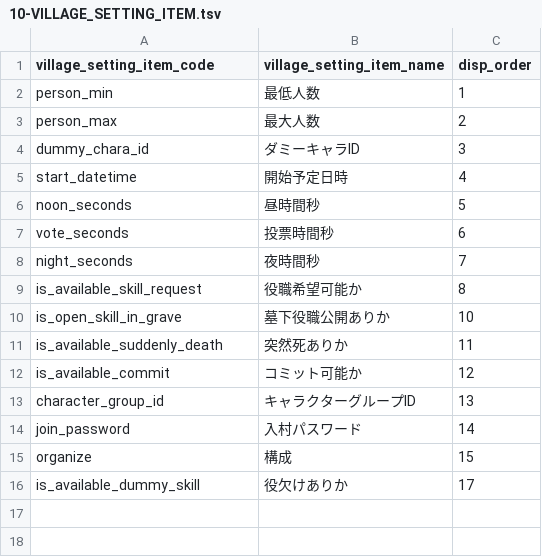
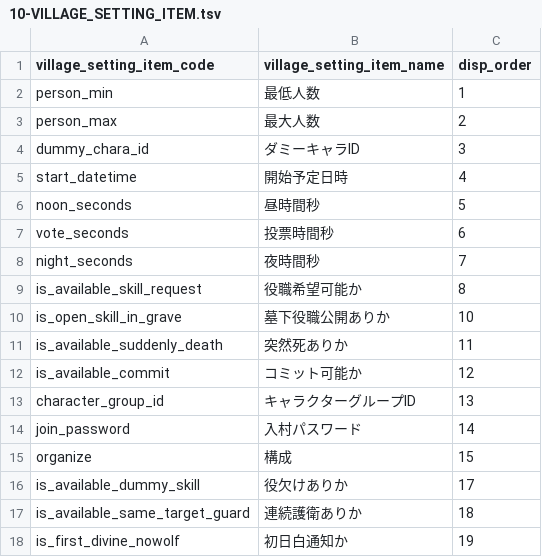
Before and after one commit to h-orito/lastwolf-api, a TSV file: dbflute_lastwolfdb/playsql/data/common/tsv/UTF-8/10-VILLAGE_SETTING_ITEM.tsv, drawn as a sheet.

Commit message:
^#7 初日白通知、連続護衛実装

```diff
--- a/dbflute_lastwolfdb/playsql/data/common/tsv/UTF-8/10-VILLAGE_SETTING_ITEM.tsv
+++ b/dbflute_lastwolfdb/playsql/data/common/tsv/UTF-8/10-VILLAGE_SETTING_ITEM.tsv
@@ -16 +16,3 @@ organize	構成	15
 is_available_dummy_skill	役欠けありか	17
+is_available_same_target_guard	連続護衛ありか	18
+is_first_divine_nowolf	初日白通知か	19
```
Also changed, not shown: 18 other files.
